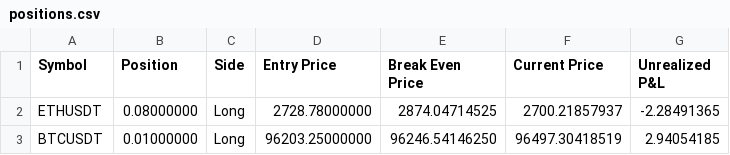
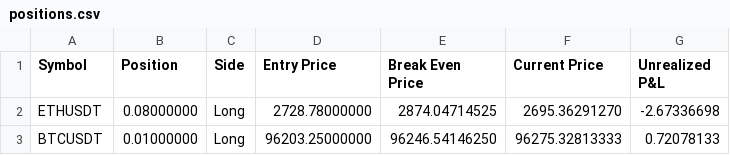
Before and after one commit to June-dwai/Dashboard, a CSV file: data/positions.csv, drawn as a sheet.

Commit message:
자동 업데이트: 2025-02-07 03:55:13

```diff
--- a/data/positions.csv
+++ b/data/positions.csv
@@ -1,3 +1,3 @@
 Symbol,Position,Side,Entry Price,Break Even Price,Current Price,Unrealized P&L
-ETHUSDT,0.08000000,Long,2728.78000000,2874.04714525,2700.21857937,-2.28491365
-BTCUSDT,0.01000000,Long,96203.25000000,96246.54146250,96497.30418519,2.94054185
+ETHUSDT,0.08000000,Long,2728.78000000,2874.04714525,2695.36291270,-2.67336698
+BTCUSDT,0.01000000,Long,96203.25000000,96246.54146250,96275.32813333,0.72078133
```
